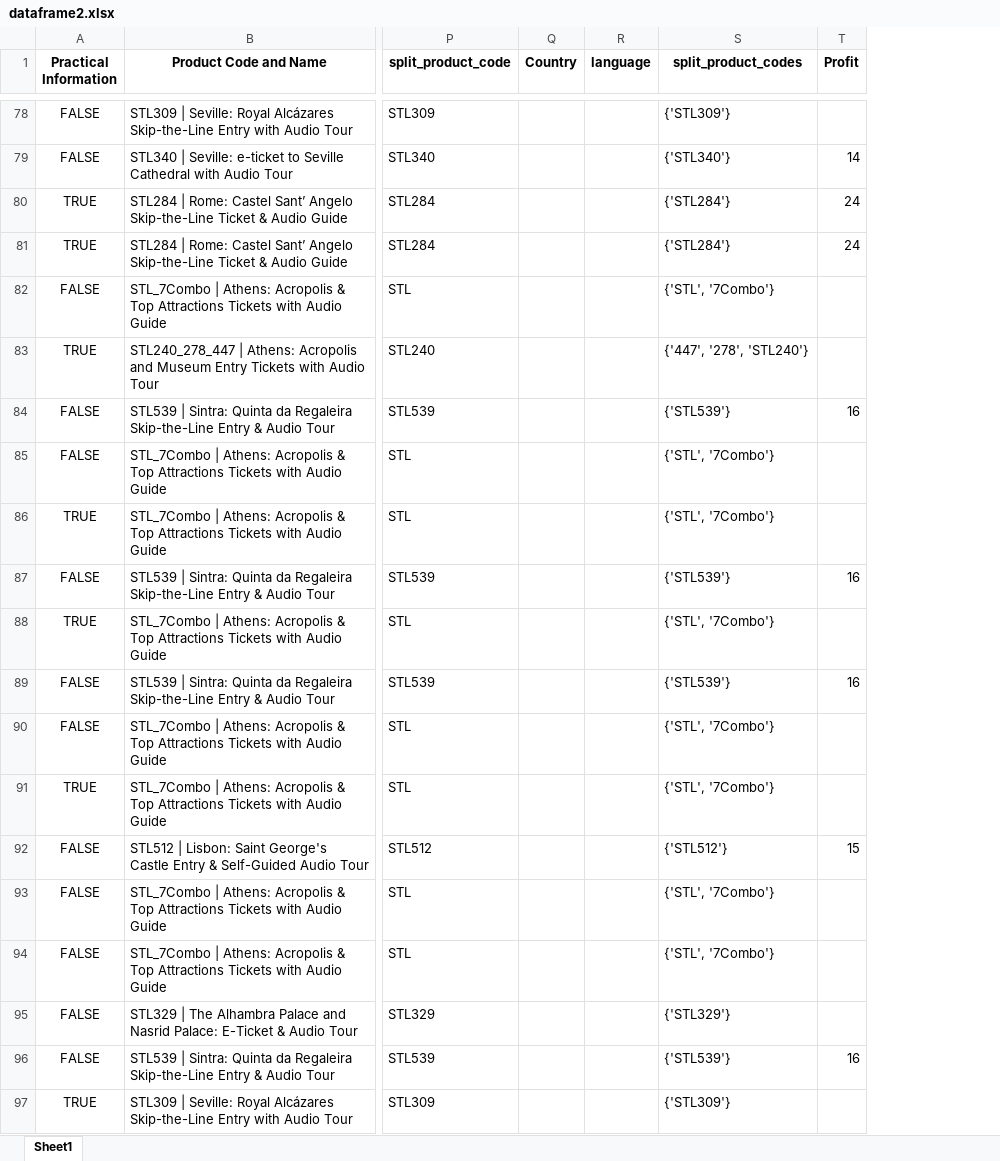
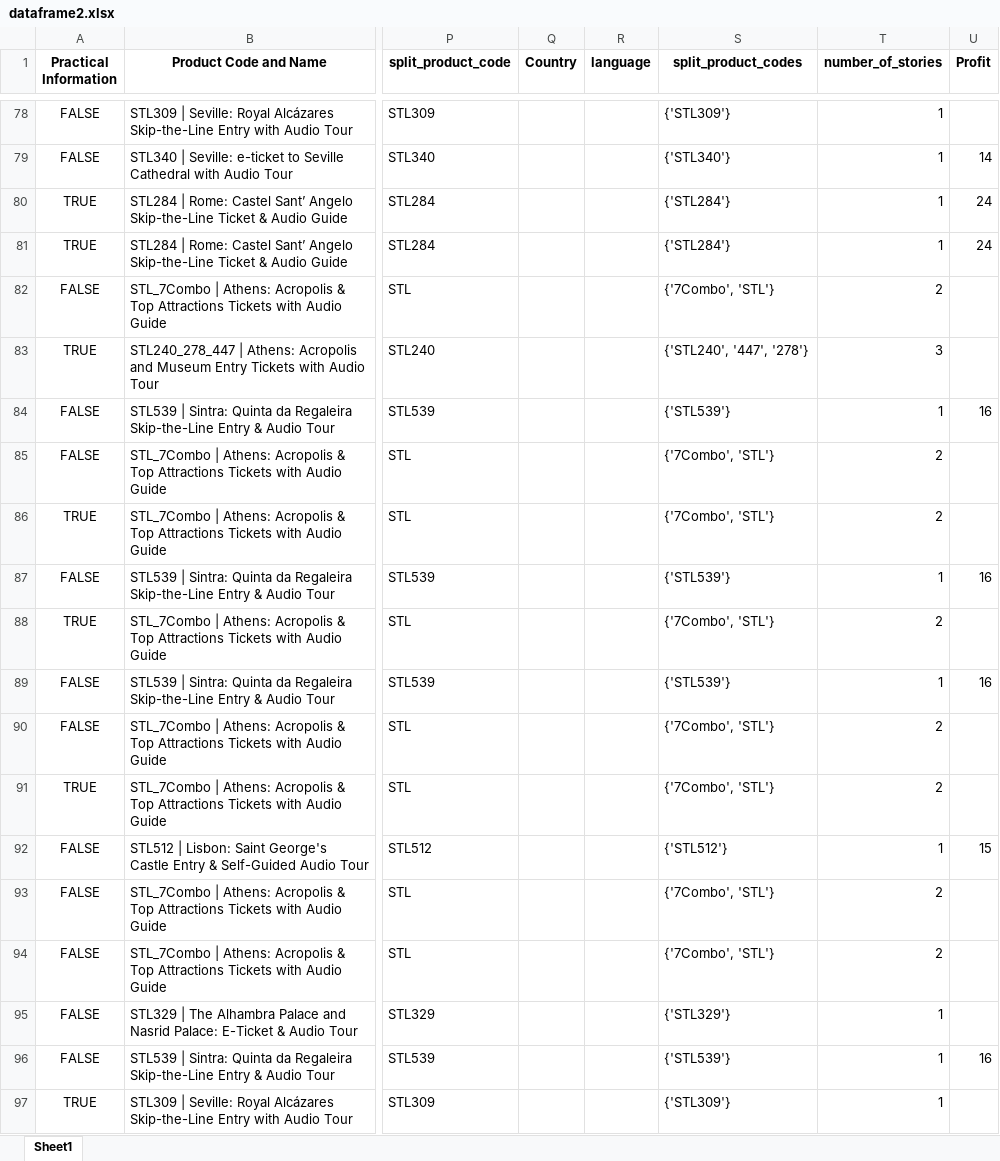
Before and after one commit to steve12512/E-Commerce-Data-Analysis-Project, an Excel workbook: dataframe2.xlsx, sheet Sheet1, drawn as a sheet; only a part is shown, gaps mark what is left out; values as stored, in another font and other column widths than the file's, no borders; the diff covers the shown part only; the diff names each change by its address in the sheet, - before the commit and + after, or states it on an @@ line.

Commit message:
edited number of stories for df2

```diff
--- a/dataframe2.xlsx (sheet Sheet1)
+++ b/dataframe2.xlsx (sheet Sheet1)
+column T (number_of_stories), rows 78-97: 1 | 1 | 1 | 1 | 2 | 3 | 1 | 2 | 2 | 1 | 2 | 1 | 2 | 2 | 1 | 2 | 2 | 1 | 1 | 1
-S82 (split_product_codes): {'STL', '7Combo'}
+S82 (split_product_codes): {'7Combo', 'STL'}
-S83 (split_product_codes): {'447', '278', 'STL240'}
+S83 (split_product_codes): {'STL240', '447', '278'}
-S85:S86 (split_product_codes): {'STL', '7Combo'}
+S85:S86 (split_product_codes): {'7Combo', 'STL'}
-S88 (split_product_codes): {'STL', '7Combo'}
+S88 (split_product_codes): {'7Combo', 'STL'}
-S90:S91 (split_product_codes): {'STL', '7Combo'}
+S90:S91 (split_product_codes): {'7Combo', 'STL'}
-S93:S94 (split_product_codes): {'STL', '7Combo'}
+S93:S94 (split_product_codes): {'7Combo', 'STL'}
```
Also changed, not shown: 510 edited cells elsewhere in this sheet, questions/optimum_number_of_stories.xlsx, questions/recommended1.xlsx, 6 other files.
